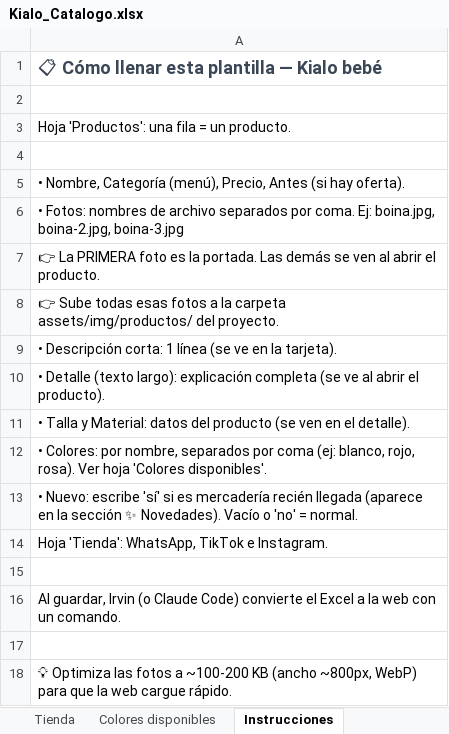
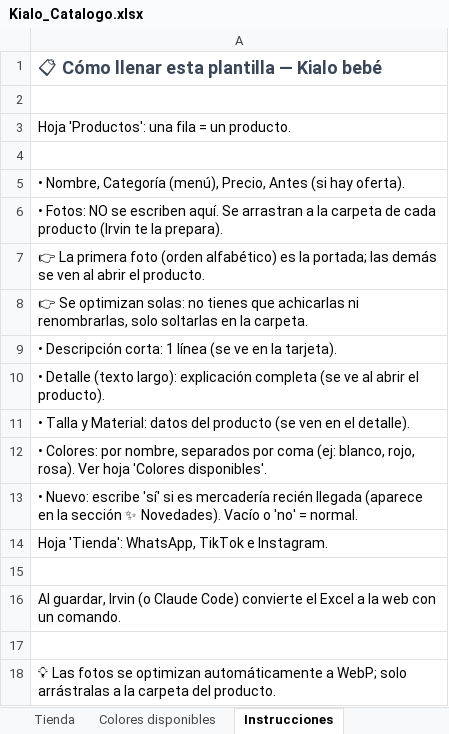
Before and after one commit to irvinjoao19/kialobebe, an Excel workbook: tools/Kialo_Catalogo.xlsx, sheet Instrucciones, drawn as a sheet; values as stored, in another font and other column widths than the file's, no borders; the diff names each change by its address in the sheet, - before the commit and + after, or states it on an @@ line.

```diff
--- a/tools/Kialo_Catalogo.xlsx (sheet Instrucciones)
+++ b/tools/Kialo_Catalogo.xlsx (sheet Instrucciones)
-A6: • Fotos: nombres de archivo separados por coma. Ej: boina.jpg, boina-2.jpg, boina-3.jpg
+A6: • Fotos: NO se escriben aquí. Se arrastran a la carpeta de cada producto (Irvin te la prepara).
-A7: 👉 La PRIMERA foto es la portada. Las demás se…
+A7: 👉 La primera foto (orden alfabético) es la portada; las demás se…
-A8: 👉 Sube todas esas fotos a la carpeta assets/img/productos/ del proyecto.
+A8: 👉 Se optimizan solas: no tienes que achicarlas ni renombrarlas, solo soltarlas en la carpeta.
-A18: 💡 Optimiza las fotos a ~100-200 KB (ancho ~800px, WebP) para que la web cargue rápido.
+A18: 💡 Las fotos se optimizan automáticamente a WebP; solo arrástralas a la carpeta del producto.
```
Also changed, not shown: sheet Productos.
